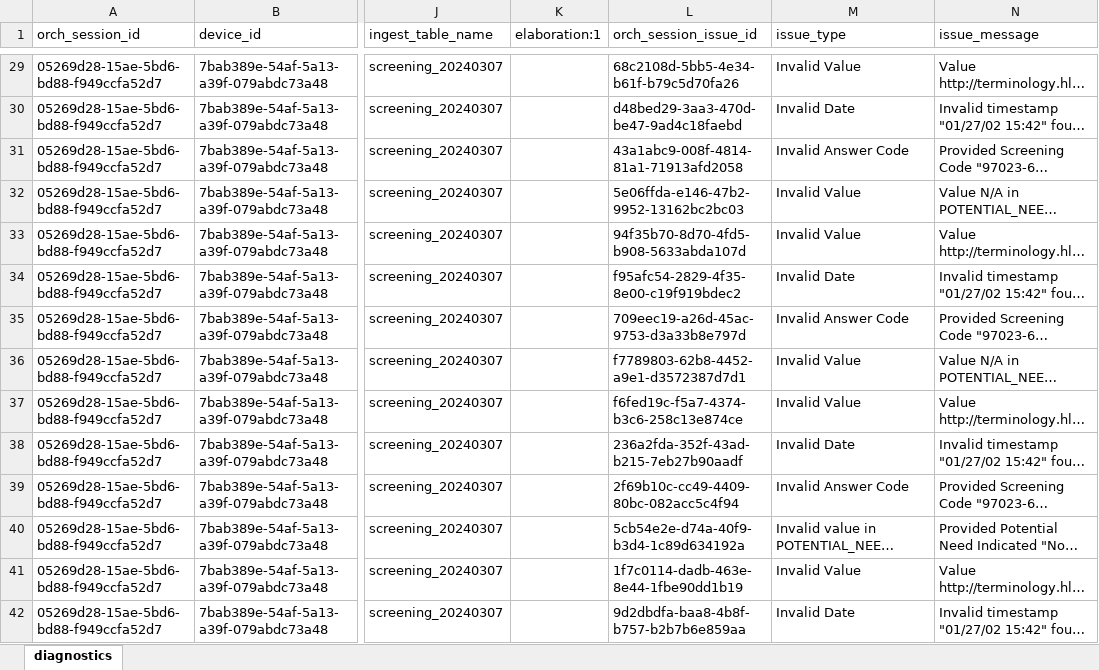
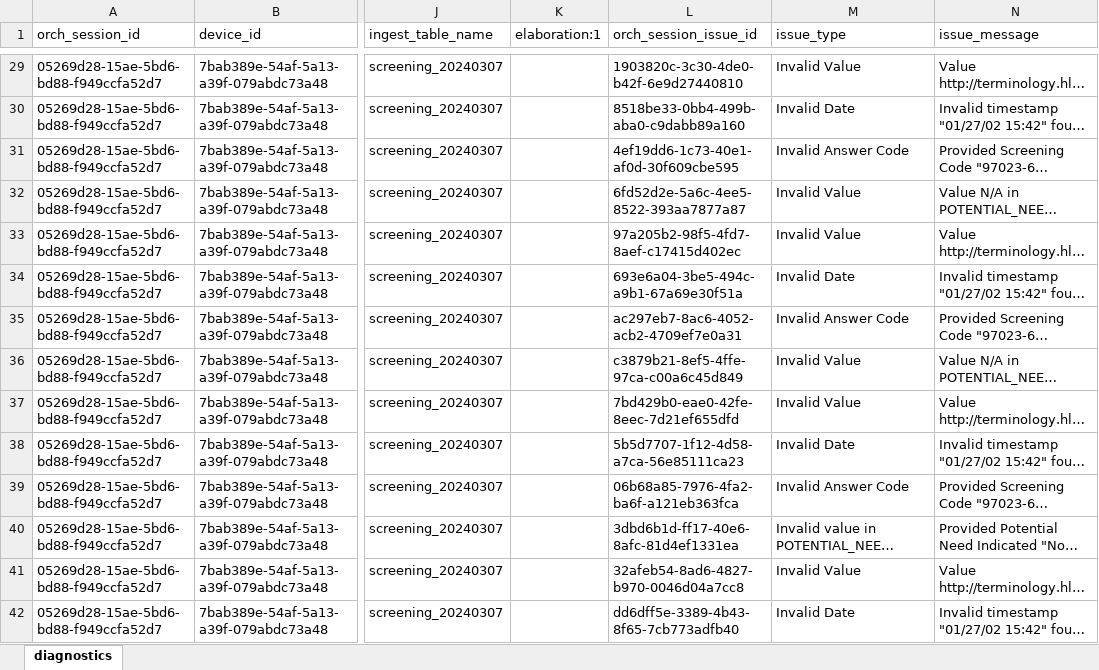
Before and after one commit to qe-collaborative-services/1115-hub, an Excel workbook: support/assurance/ahc-hrsn-elt/screening/results-test-e2e/diagnostics.xlsx, sheet diagnostics, drawn as a sheet; only a part is shown, gaps mark what is left out; long unchanged cells end in …; values as stored, in another font and other column widths than the file's, no borders; the diff covers the shown part only; the diff names each change by its address in the sheet, - before the commit and + after, or states it on an @@ line.

```diff
--- a/support/assurance/ahc-hrsn-elt/screening/results-test-e2e/diagnostics.xlsx (sheet diagnostics)
+++ b/support/assurance/ahc-hrsn-elt/screening/results-test-e2e/diagnostics.xlsx (sheet diagnostics)
-L29 (orch_session_issue_id): 68c2108d-5bb5-4e34-b61f-b79c5d70fa26
+L29 (orch_session_issue_id): 1903820c-3c30-4de0-b42f-6e9d27440810
-L30 (orch_session_issue_id): d48bed29-3aa3-470d-be47-9ad4c18faebd
+L30 (orch_session_issue_id): 8518be33-0bb4-499b-aba0-c9dabb89a160
-L31 (orch_session_issue_id): 43a1abc9-008f-4814-81a1-71913afd2058
+L31 (orch_session_issue_id): 4ef19dd6-1c73-40e1-af0d-30f609cbe595
-L32 (orch_session_issue_id): 5e06ffda-e146-47b2-9952-13162bc2bc03
+L32 (orch_session_issue_id): 6fd52d2e-5a6c-4ee5-8522-393aa7877a87
-L33 (orch_session_issue_id): 94f35b70-8d70-4fd5-b908-5633abda107d
+L33 (orch_session_issue_id): 97a205b2-98f5-4fd7-8aef-c17415d402ec
-L34 (orch_session_issue_id): f95afc54-2829-4f35-8e00-c19f919bdec2
+L34 (orch_session_issue_id): 693e6a04-3be5-494c-a9b1-67a69e30f51a
-L35 (orch_session_issue_id): 709eec19-a26d-45ac-9753-d3a33b8e797d
+L35 (orch_session_issue_id): ac297eb7-8ac6-4052-acb2-4709ef7e0a31
-L36 (orch_session_issue_id): f7789803-62b8-4452-a9e1-d3572387d7d1
+L36 (orch_session_issue_id): c3879b21-8ef5-4ffe-97ca-c00a6c45d849
-L37 (orch_session_issue_id): f6fed19c-f5a7-4374-b3c6-258c13e874ce
+L37 (orch_session_issue_id): 7bd429b0-eae0-42fe-8eec-7d21ef655dfd
-L38 (orch_session_issue_id): 236a2fda-352f-43ad-b215-7eb27b90aadf
+L38 (orch_session_issue_id): 5b5d7707-1f12-4d58-a7ca-56e85111ca23
-L39 (orch_session_issue_id): 2f69b10c-cc49-4409-80bc-082acc5c4f94
+L39 (orch_session_issue_id): 06b68a85-7976-4fa2-ba6f-a121eb363fca
-L40 (orch_session_issue_id): 5cb54e2e-d74a-40f9-b3d4-1c89d634192a
+L40 (orch_session_issue_id): 3dbd6b1d-ff17-40e6-8afc-81d4ef1331ea
-L41 (orch_session_issue_id): 1f7c0114-dadb-463e-8e44-1fbe90dd1b19
+L41 (orch_session_issue_id): 32afeb54-8ad6-4827-b970-0046d04a7cc8
-L42 (orch_session_issue_id): 9d2dbdfa-baa8-4b8f-b757-b2b7b6e859aa
+L42 (orch_session_issue_id): dd6dff5e-3389-4b43-8f65-7cb773adfb40
```
Also changed, not shown: 89 edited cells elsewhere in this sheet, 6 other files.
